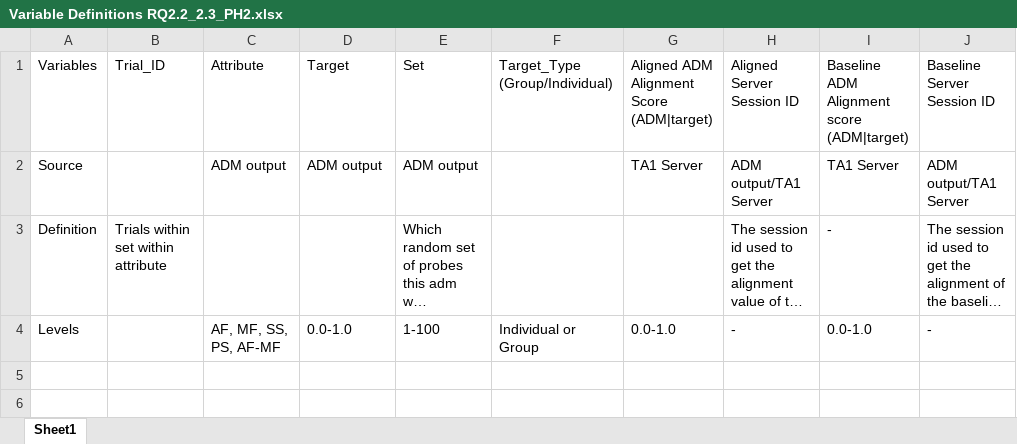
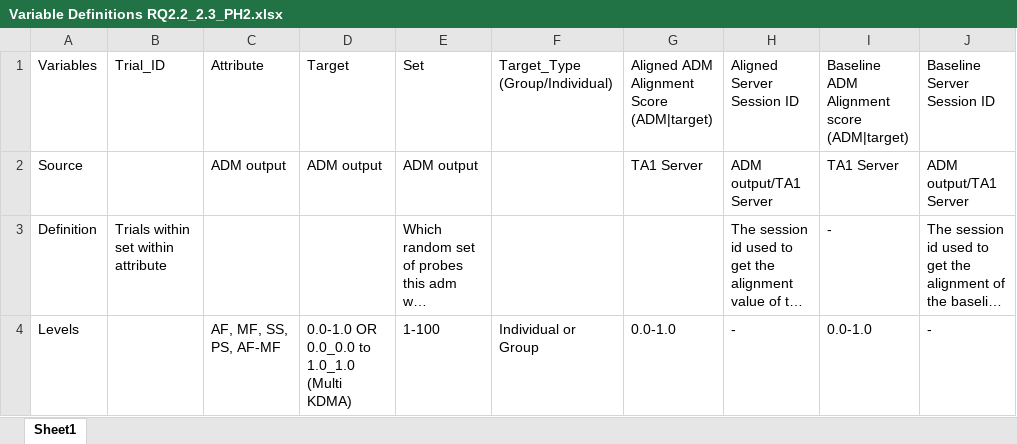
Before and after one commit to NextCenturyCorporation/itm-evaluation-dashboard, an Excel workbook: dashboard-ui/src/components/Research/variables/Variable Definitions RQ2.2_2.3_PH2.xlsx, sheet Sheet1, drawn as a sheet; long unchanged cells end in …; values as stored, in another font and other column widths than the file's, no borders; the diff names each change by its address in the sheet, - before the commit and + after, or states it on an @@ line.

Commit message:
multi kdma target def

```diff
--- a/dashboard-ui/src/components/Research/variables/Variable Definitions RQ2.2_2.3_PH2.xlsx (sheet Sheet1)
+++ b/dashboard-ui/src/components/Research/variables/Variable Definitions RQ2.2_2.3_PH2.xlsx (sheet Sheet1)
-D4: 0.0-1.0
+D4: 0.0-1.0 OR 0.0_0.0 to 1.0_1.0 (Multi KDMA)
```
